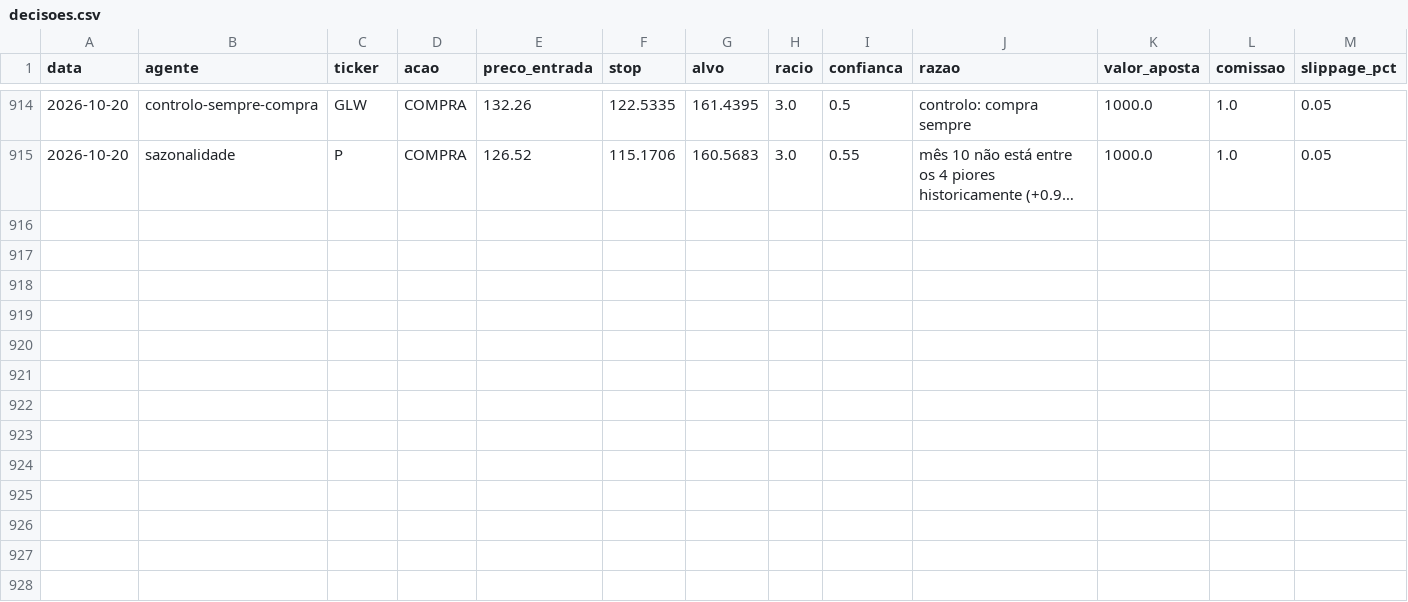
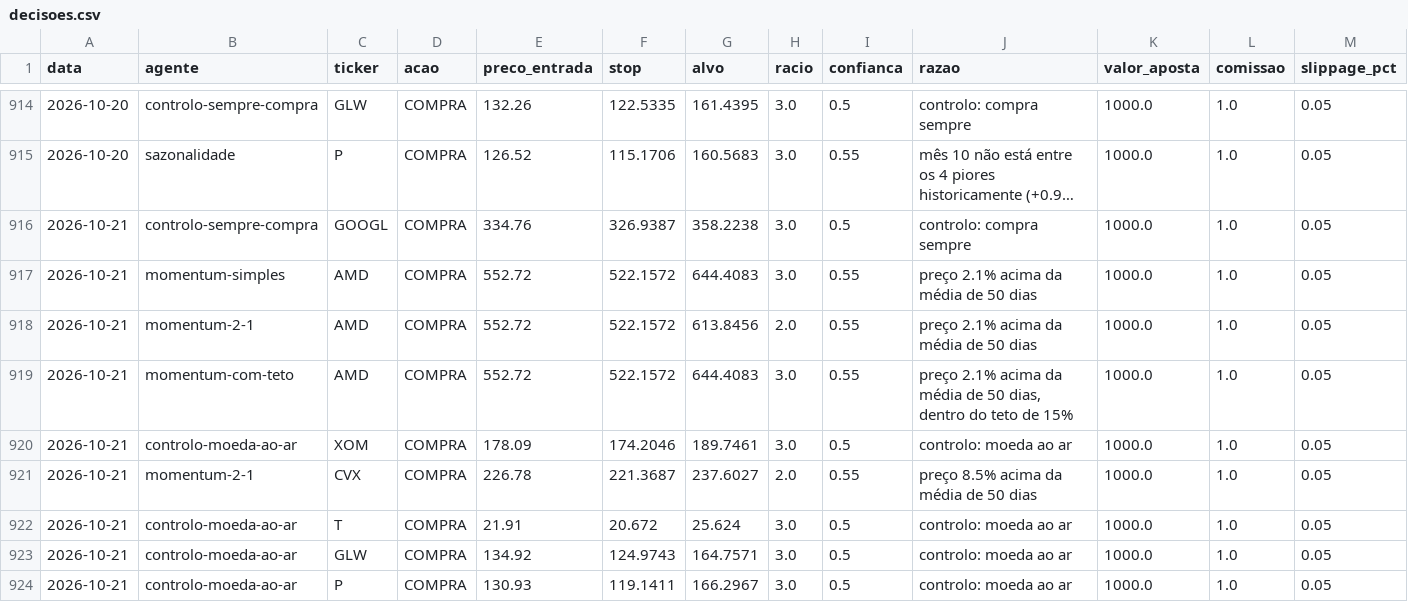
Before and after one commit to martinhoereira-sys/agente-acoes, a CSV file: dados/decisoes.csv, drawn as a sheet; only a part is shown, gaps mark what is left out; long unchanged cells end in …; the diff names each change by its address in the sheet, - before the commit and + after, or states it on an @@ line.

```diff
--- a/dados/decisoes.csv
+++ b/dados/decisoes.csv
+row 916: 2026-10-21 | controlo-sempre-compra | GOOGL | COMPRA | 334.76 | 326.9387 | 358.2238 | 3.0 | 0.5 | controlo: compra sempre | 1000.0 | 1.0 | 0.05
+row 917: 2026-10-21 | momentum-simples | AMD | COMPRA | 552.72 | 522.1572 | 644.4083 | 3.0 | 0.55 | preço 2.1% acima da média de 50 dias | 1000.0 | 1.0 | 0.05
+row 918: 2026-10-21 | momentum-2-1 | AMD | COMPRA | 552.72 | 522.1572 | 613.8456 | 2.0 | 0.55 | preço 2.1% acima da média de 50 dias | 1000.0 | 1.0 | 0.05
+row 919: 2026-10-21 | momentum-com-teto | AMD | COMPRA | 552.72 | 522.1572 | 644.4083 | 3.0 | 0.55 | preço 2.1% acima da média de 50 dias, dentro do teto de 15% | 1000.0 | 1.0 | 0.05
+row 920: 2026-10-21 | controlo-moeda-ao-ar | XOM | COMPRA | 178.09 | 174.2046 | 189.7461 | 3.0 | 0.5 | controlo: moeda ao ar | 1000.0 | 1.0 | 0.05
+row 921: 2026-10-21 | momentum-2-1 | CVX | COMPRA | 226.78 | 221.3687 | 237.6027 | 2.0 | 0.55 | preço 8.5% acima da média de 50 dias | 1000.0 | 1.0 | 0.05
+row 922: 2026-10-21 | controlo-moeda-ao-ar | T | COMPRA | 21.91 | 20.672 | 25.624 | 3.0 | 0.5 | controlo: moeda ao ar | 1000.0 | 1.0 | 0.05
+row 923: 2026-10-21 | controlo-moeda-ao-ar | GLW | COMPRA | 134.92 | 124.9743 | 164.7571 | 3.0 | 0.5 | controlo: moeda ao ar | 1000.0 | 1.0 | 0.05
+row 924: 2026-10-21 | controlo-moeda-ao-ar | P | COMPRA | 130.93 | 119.1411 | 166.2967 | 3.0 | 0.5 | controlo: moeda ao ar | 1000.0 | 1.0 | 0.05
```
Also changed, not shown: dados/precos.csv, 1 other file.
